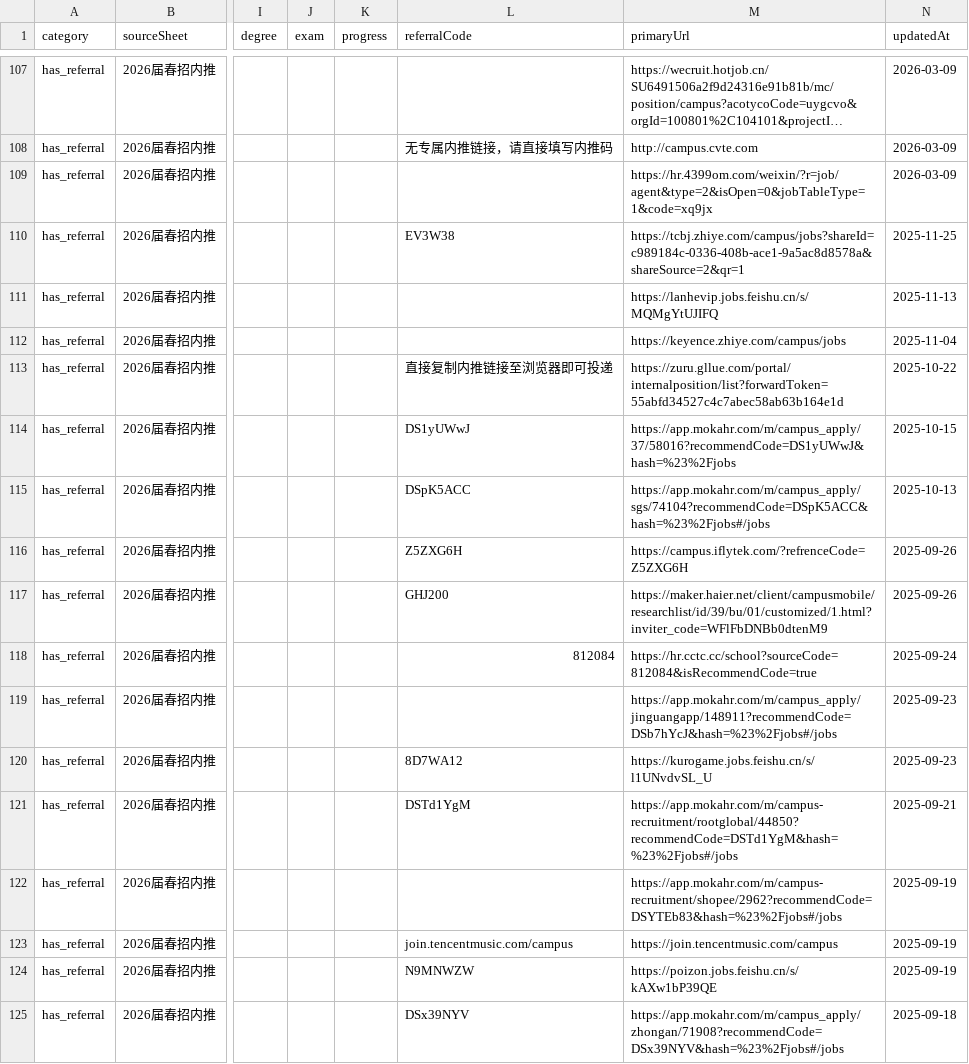
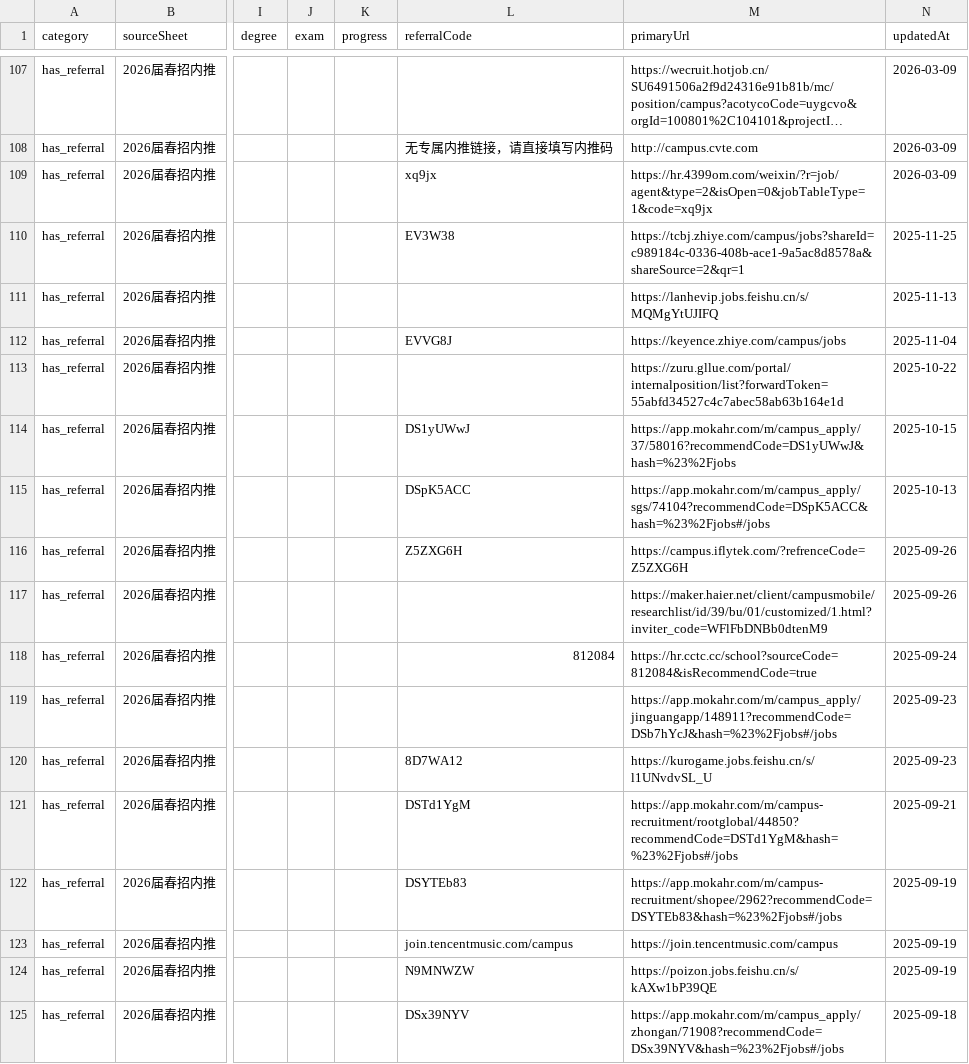
Before and after one commit to ChangMingChao/job-card-collection, a CSV file: jobs.csv, drawn as a sheet; only a part is shown, gaps mark what is left out; long unchanged cells end in …; the diff covers the shown part only; the diff names each change by its address in the sheet, - before the commit and + after, or states it on an @@ line.

```diff
--- a/jobs.csv
+++ b/jobs.csv
-L109 (referralCode): (empty)
+L109 (referralCode): xq9jx
-L112 (referralCode): (empty)
+L112 (referralCode): EVVG8J
-L113 (referralCode): 直接复制内推链接至浏览器即可投递
+L113 (referralCode): (empty)
-L117 (referralCode): GHJ200
+L117 (referralCode): (empty)
-L122 (referralCode): (empty)
+L122 (referralCode): DSYTEb83
```
Also changed, not shown: 59 edited cells elsewhere in this file, 1 other file.
